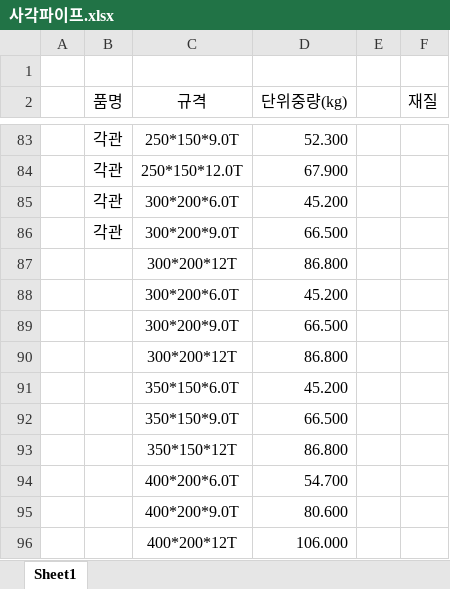
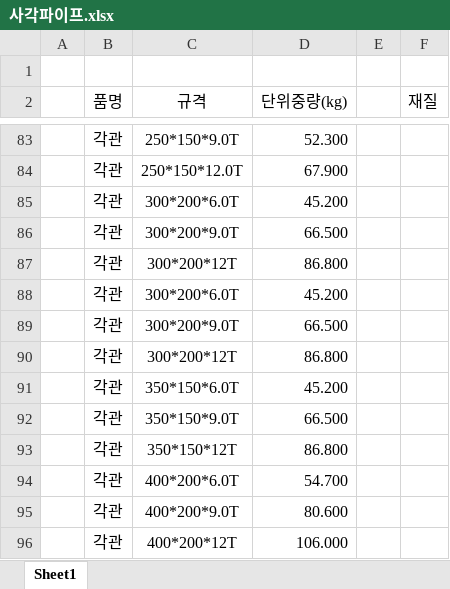
Before and after one commit to successbank/cnst, an Excel workbook: 114/7/사각파이프.xlsx, sheet Sheet1, drawn as a sheet; only a part is shown, gaps mark what is left out; values as stored, in another font and other column widths than the file's, no borders; the diff names each change by its address in the sheet, - before the commit and + after, or states it on an @@ line.

```diff
--- a/114/7/사각파이프.xlsx (sheet Sheet1)
+++ b/114/7/사각파이프.xlsx (sheet Sheet1)
-B87:B96 (품명): (empty)
+B87:B96 (품명): 각관
```
Also changed, not shown: 2 other files.
